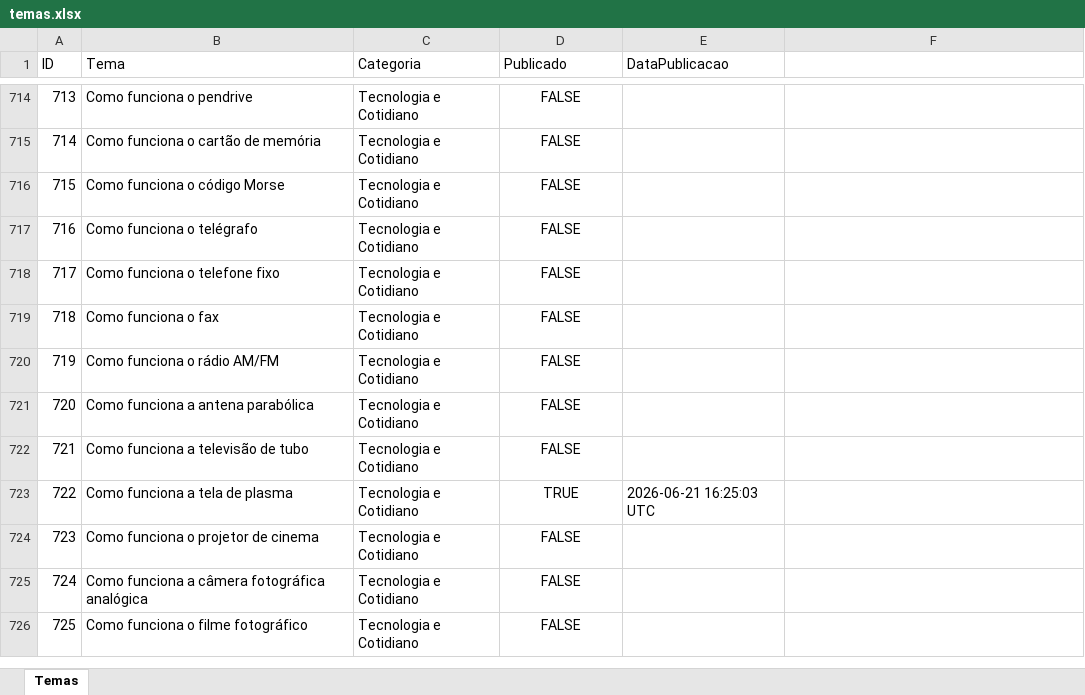
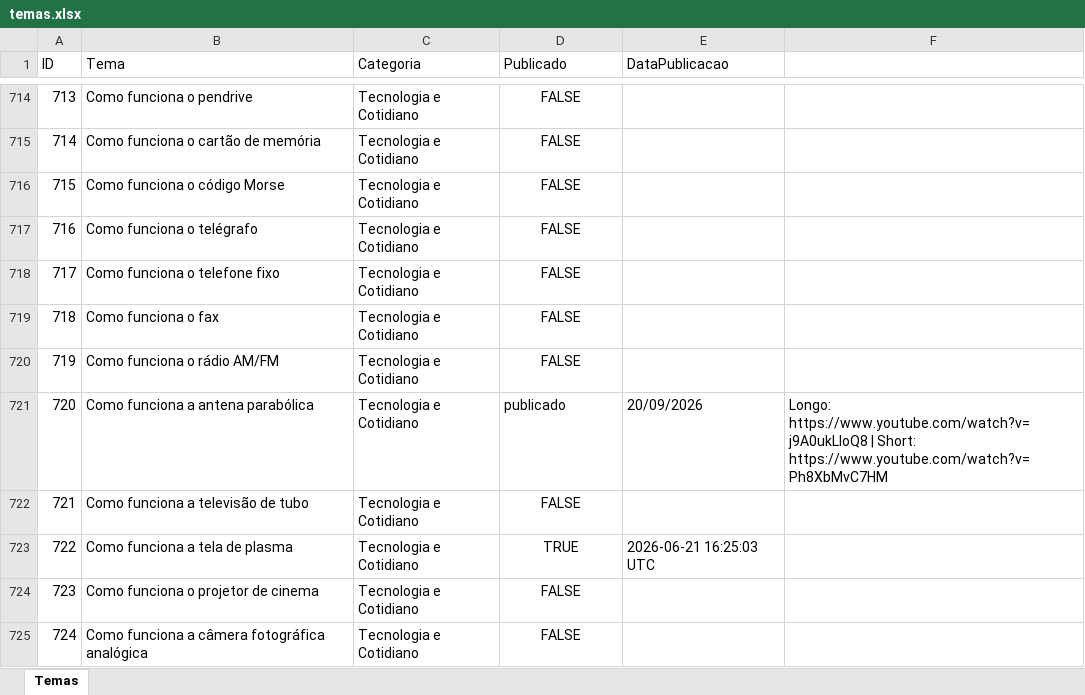
Before and after one commit to wilianjanez/InfoClubYT, an Excel workbook: temas/temas.xlsx, sheet Temas, drawn as a sheet; only a part is shown, gaps mark what is left out; the shorter side is filled out with more unchanged rows; values as stored, in another font and other column widths than the file's, no borders; the diff names each change by its address in the sheet, - before the commit and + after, or states it on an @@ line.

```diff
--- a/temas/temas.xlsx (sheet Temas)
+++ b/temas/temas.xlsx (sheet Temas)
-D721 (Publicado): FALSE
+D721 (Publicado): publicado
-D721 alignment: center
+D721 alignment: left
-E721 (DataPublicacao): (empty)
+E721 (DataPublicacao): 20/09/2026
-F721: (empty)
+F721: Longo: https://www.youtube.com/watch?v=j9A0ukLloQ8 | Short: https://www.youtube.com/watch?v=Ph8XbMvC7HM
```
